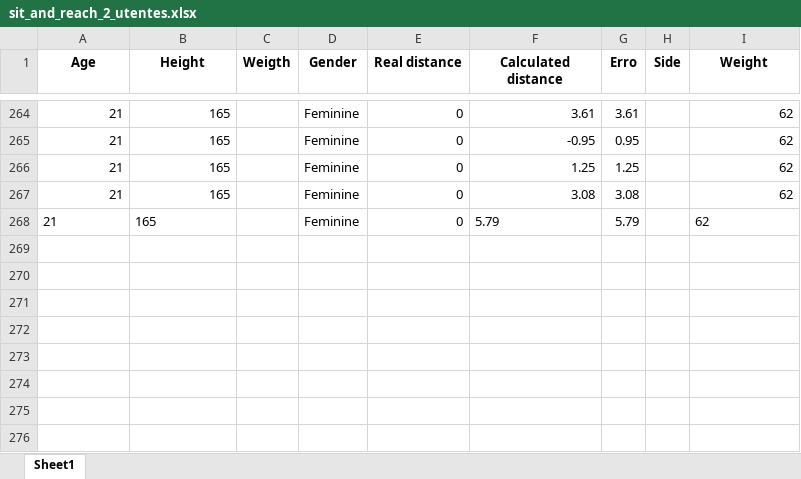
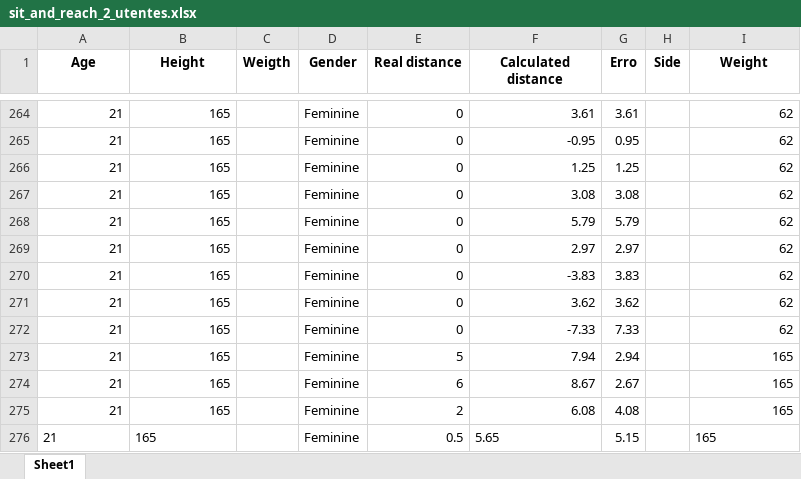
Before and after one commit to JuliaKoene/Propicie_visual, an Excel workbook: tabelas_utentes/sit_and_reach_2_utentes.xlsx, sheet Sheet1, drawn as a sheet; only a part is shown, gaps mark what is left out; values as stored, in another font and other column widths than the file's, no borders; the diff names each change by its address in the sheet, - before the commit and + after, or states it on an @@ line.

Commit message:
alterações nas telas, logs e tabelas de utentes para o exercício Sit-and-Reach. Foram feitas melhorias na interface gráfica, correção de bugs e atualização dos dados dos utentes.

```diff
--- a/tabelas_utentes/sit_and_reach_2_utentes.xlsx (sheet Sheet1)
+++ b/tabelas_utentes/sit_and_reach_2_utentes.xlsx (sheet Sheet1)
-A268:B268 alignment: left
+A268:B268 alignment: right
-F268 alignment: left
+F268 alignment: right
-I268 alignment: left
+I268 alignment: right
+row 269: 21 | 165 |  | Feminine | 0 | 2.97 | 2.97 |  | 62
+row 270: 21 | 165 |  | Feminine | 0 | -3.83 | 3.83 |  | 62
+row 271: 21 | 165 |  | Feminine | 0 | 3.62 | 3.62 |  | 62
+row 272: 21 | 165 |  | Feminine | 0 | -7.33 | 7.33 |  | 62
+row 273: 21 | 165 |  | Feminine | 5 | 7.94 | 2.94 |  | 165
+row 274: 21 | 165 |  | Feminine | 6 | 8.67 | 2.67 |  | 165
+row 275: 21 | 165 |  | Feminine | 2 | 6.08 | 4.08 |  | 165
+row 276: 21 | 165 |  | Feminine | 0.5 | 5.65 | 5.15 |  | 165
```
Also changed, not shown: 3 other files.
